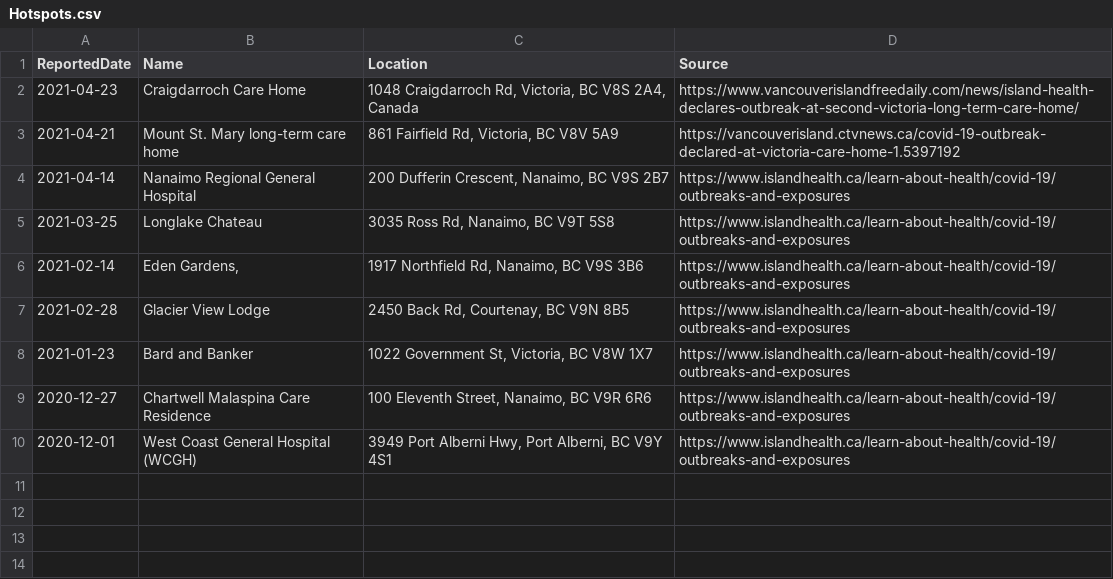
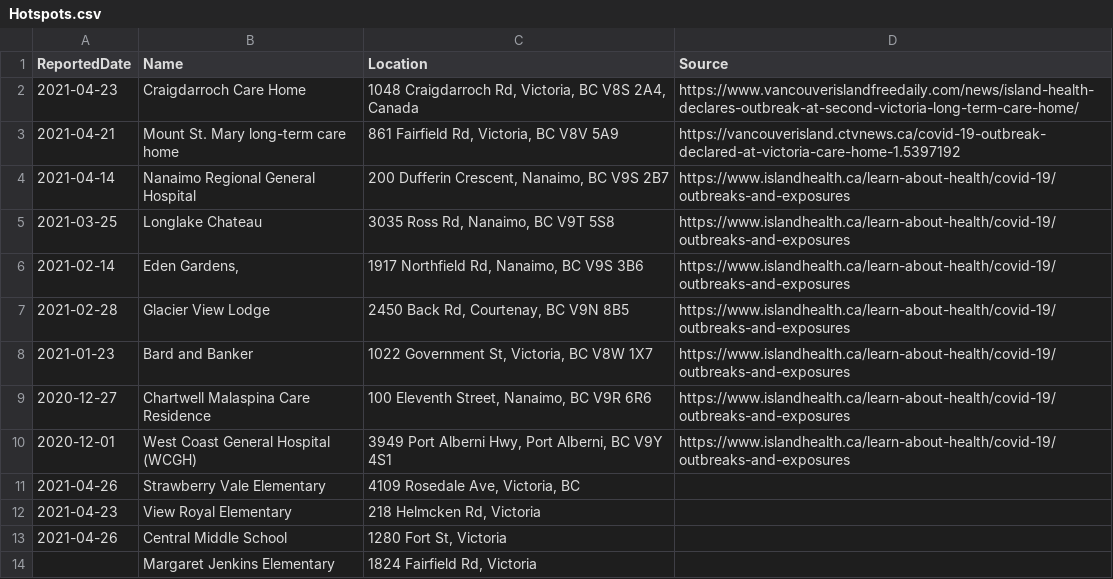
Before and after one commit to lysonle21/BC-COVID-19-data, a CSV file: Hotspots.csv, drawn as a sheet.

Commit message:
As of 2021-May-22

```diff
--- a/Hotspots.csv
+++ b/Hotspots.csv
@@ -10 +10,7 @@
 2020-12-01,West Coast General Hospital (WCGH),"3949 Port Alberni Hwy, Port Alberni, BC V9Y 4S1",https://www.islandhealth.ca/learn-about-health/covid-19/outbreaks-and-exposures
+2021-04-26,Strawberry Vale Elementary,"4109 Rosedale Ave, Victoria, BC",
+2021-04-23,"View Royal Elementary
+","218 Helmcken Rd, Victoria",
+2021-04-26,"Central Middle School
+","1280 Fort St, Victoria",
+,Margaret Jenkins Elementary,"1824 Fairfield Rd, Victoria",
```
